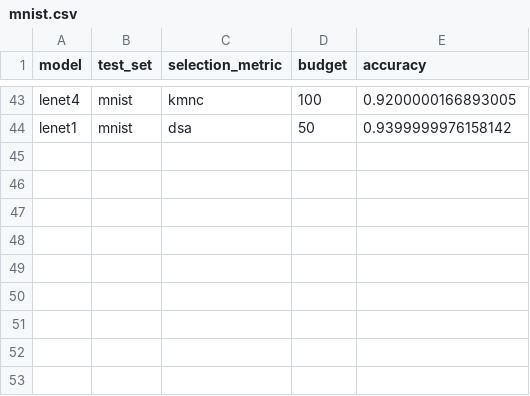
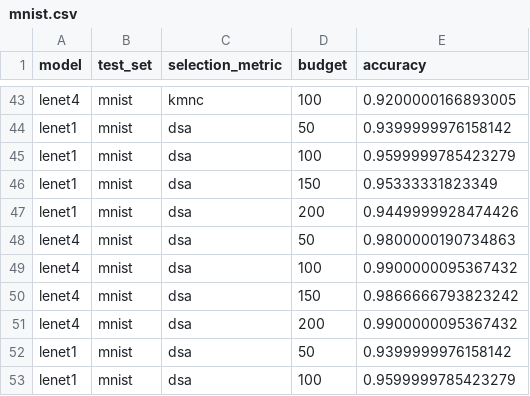
Before and after one commit to mojimoon/pace, a CSV file: report/mnist.csv, drawn as a sheet; only a part is shown, gaps mark what is left out; the diff names each change by its address in the sheet, - before the commit and + after, or states it on an @@ line.

```diff
--- a/report/mnist.csv
+++ b/report/mnist.csv
+row 45: lenet1 | mnist | dsa | 100 | 0.9599999785423279
+row 46: lenet1 | mnist | dsa | 150 | 0.95333331823349
+row 47: lenet1 | mnist | dsa | 200 | 0.9449999928474426
+row 48: lenet4 | mnist | dsa | 50 | 0.9800000190734863
+row 49: lenet4 | mnist | dsa | 100 | 0.9900000095367432
+row 50: lenet4 | mnist | dsa | 150 | 0.9866666793823242
+row 51: lenet4 | mnist | dsa | 200 | 0.9900000095367432
+row 52: lenet1 | mnist | dsa | 50 | 0.9399999976158142
+row 53: lenet1 | mnist | dsa | 100 | 0.9599999785423279
```
Also changed, not shown: 1 other file.
